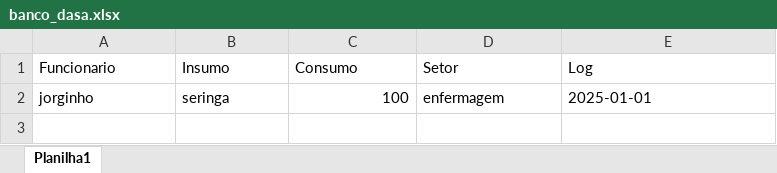
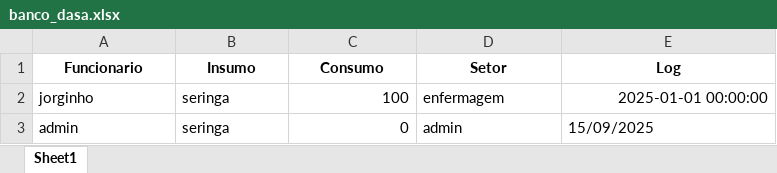
Before and after one commit to BitWise-FIAP/site-dasa, an Excel workbook: banco_dasa.xlsx, sheet Sheet1, drawn as a sheet; values as stored, in another font and other column widths than the file's, no borders; the diff names each change by its address in the sheet, - before the commit and + after, or states it on an @@ line.

```diff
--- a/banco_dasa.xlsx (sheet Sheet1)
+++ b/banco_dasa.xlsx (sheet Sheet1)
-sheet tab: Planilha1
+sheet tab: Sheet1
@@ A1:E1 bold: off → on, alignment: left → center @@
-E2 (Log): 2025-01-01
+E2 (Log): 2025-01-01 00:00:00
+row 3: admin | seringa | 0 | admin | 15/09/2025
```
Also changed, not shown: 1 other file.
